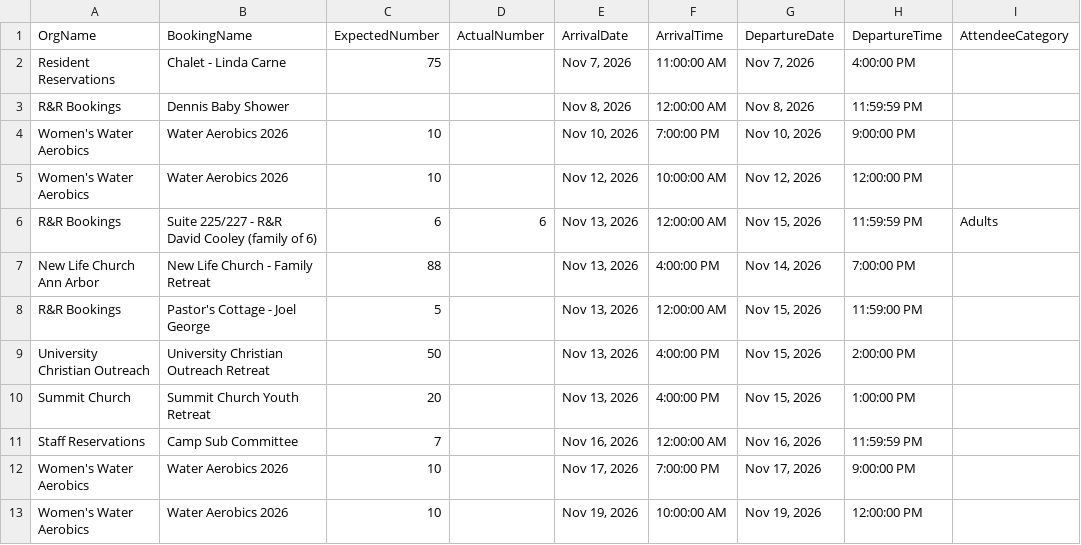
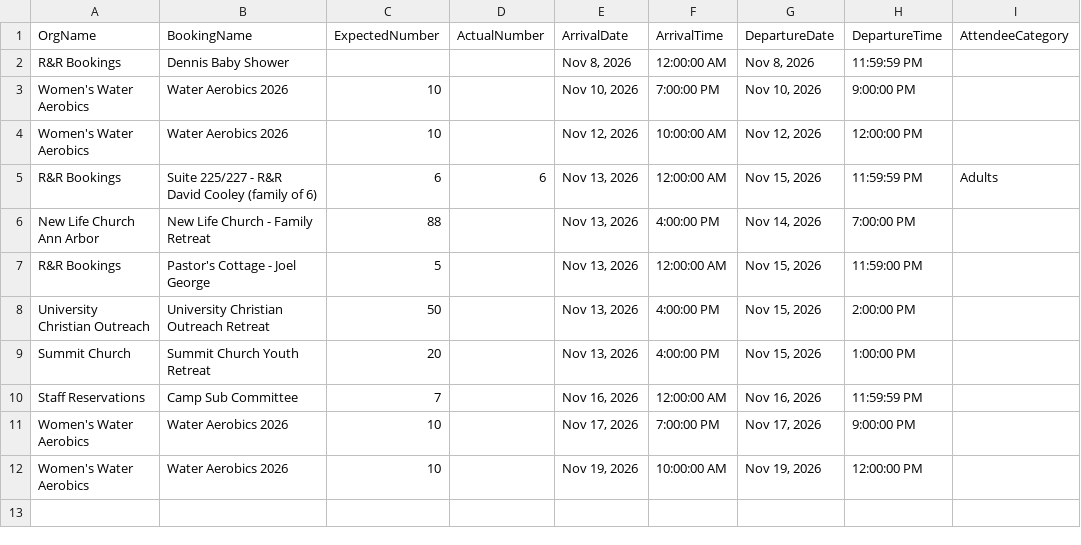
Before and after one commit to solomon123james-cmd/fhl-dashboard-data, a CSV file: data/General_Group_Info_Report.csv, drawn as a sheet; the diff names each change by its address in the sheet, - before the commit and + after, or states it on an @@ line.

Commit message:
sync: update data/General_Group_Info_Report.csv

```diff
--- a/data/General_Group_Info_Report.csv
+++ b/data/General_Group_Info_Report.csv
-row 2: Resident Reservations | Chalet - Linda Carne | 75 |  | Nov 7, 2026 | 11:00:00 AM | Nov 7, 2026 | 4:00:00 PM
```
